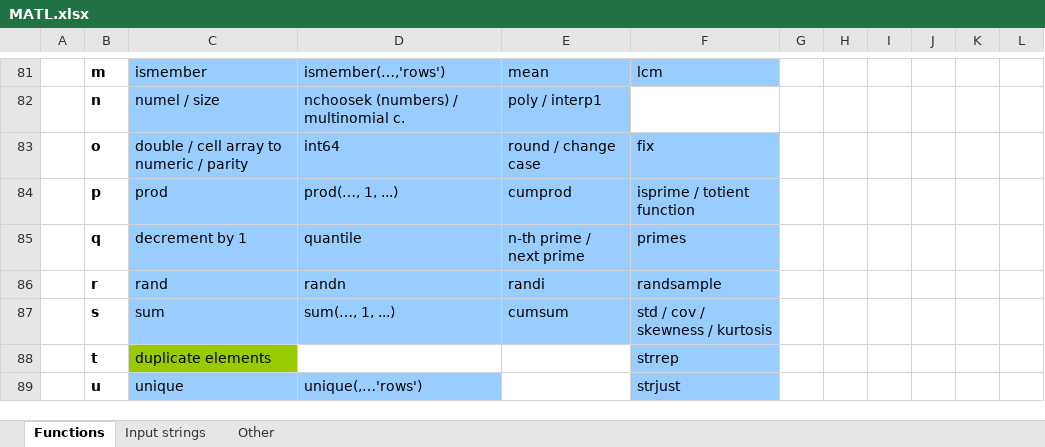
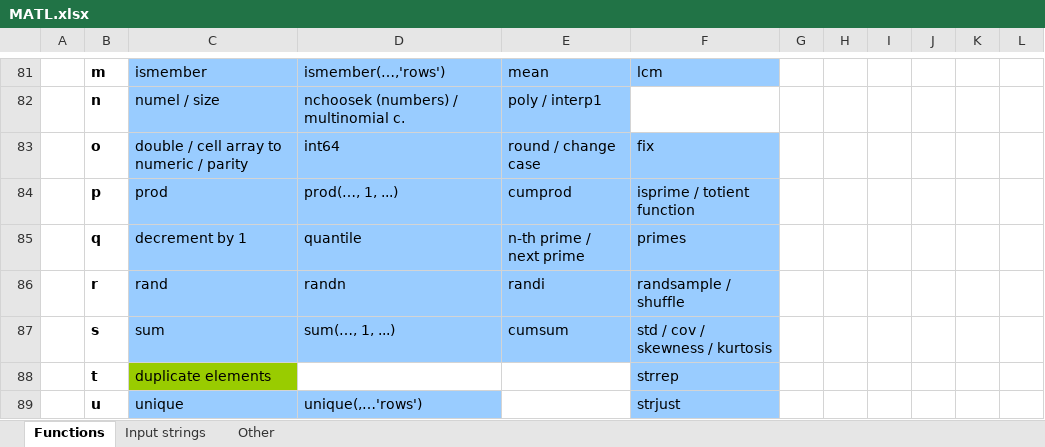
Before and after one commit to lmendo/MATL, an Excel workbook: spec/functionTable/MATL.xlsx, sheet Functions, drawn as a sheet; only a part is shown, gaps mark what is left out; values as stored, in another font and other column widths than the file's, no borders; the diff names each change by its address in the sheet, - before the commit and + after, or states it on an @@ line.

Commit message:
Added "shuffle" in `Zr`
Added "shuffle" (apply a random permutation to input) in `Zr`. Suggested by @flawr

```diff
--- a/spec/functionTable/MATL.xlsx (sheet Functions)
+++ b/spec/functionTable/MATL.xlsx (sheet Functions)
-F86: randsample
+F86: randsample / shuffle
```
Also changed, not shown: 5 other files.
